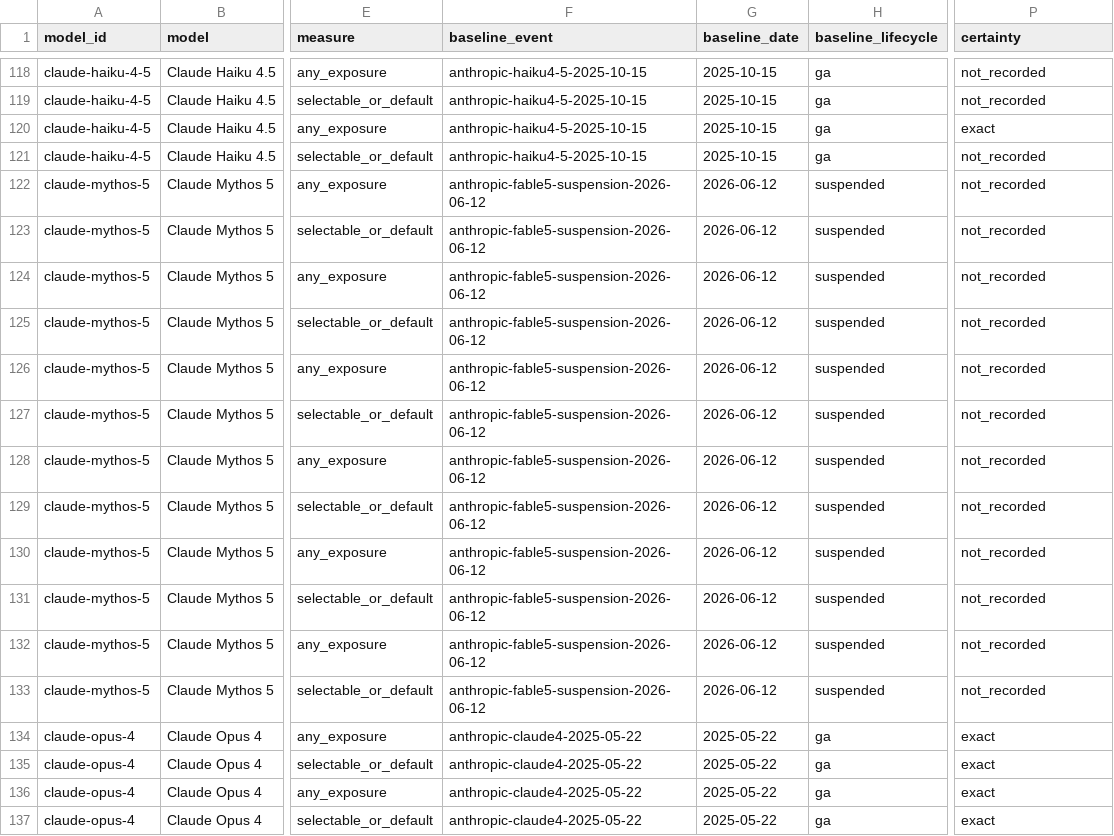
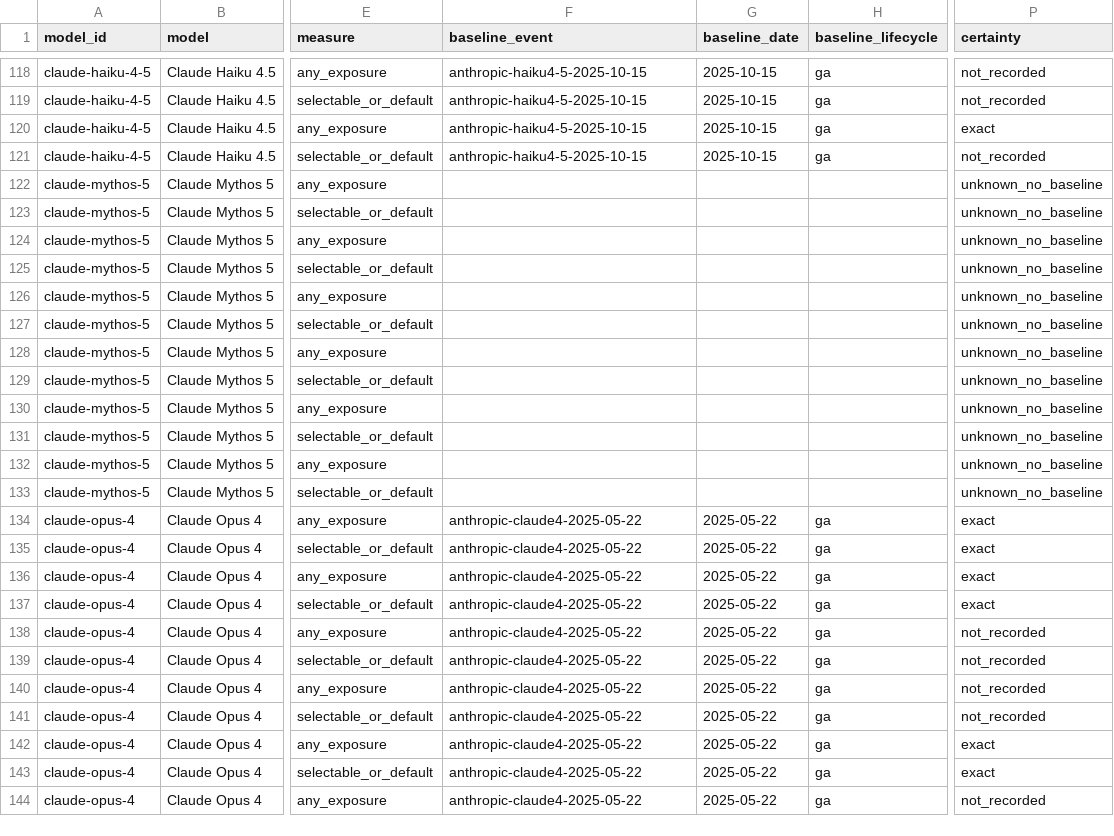
Before and after one commit to Bibbleq/frontier-model-tracker, a CSV file: generated/lag.csv, drawn as a sheet; only a part is shown, gaps mark what is left out; the shorter side is filled out with more unchanged rows; the diff names each change by its address in the sheet, - before the commit and + after, or states it on an @@ line.

```diff
--- a/generated/lag.csv
+++ b/generated/lag.csv
-F122:F133 (baseline_event): anthropic-fable5-suspension-2026-06-12
+F122:F133 (baseline_event): (empty)
-G122:G133 (baseline_date): 2026-06-12
+G122:G133 (baseline_date): (empty)
-H122:H133 (baseline_lifecycle): suspended
+H122:H133 (baseline_lifecycle): (empty)
-P122:P133 (certainty): not_recorded
+P122:P133 (certainty): unknown_no_baseline
```
Also changed, not shown: generated/events.csv, 7 other files.
